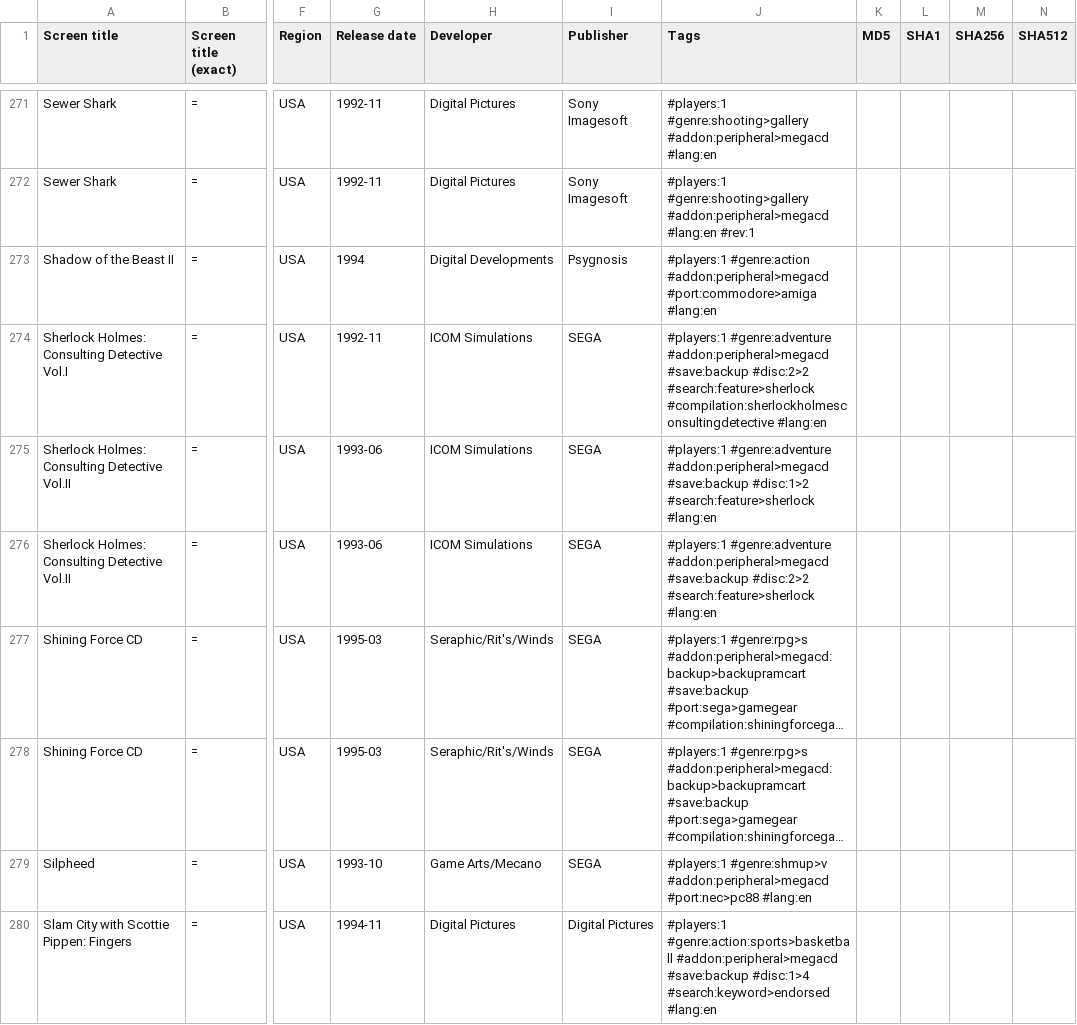
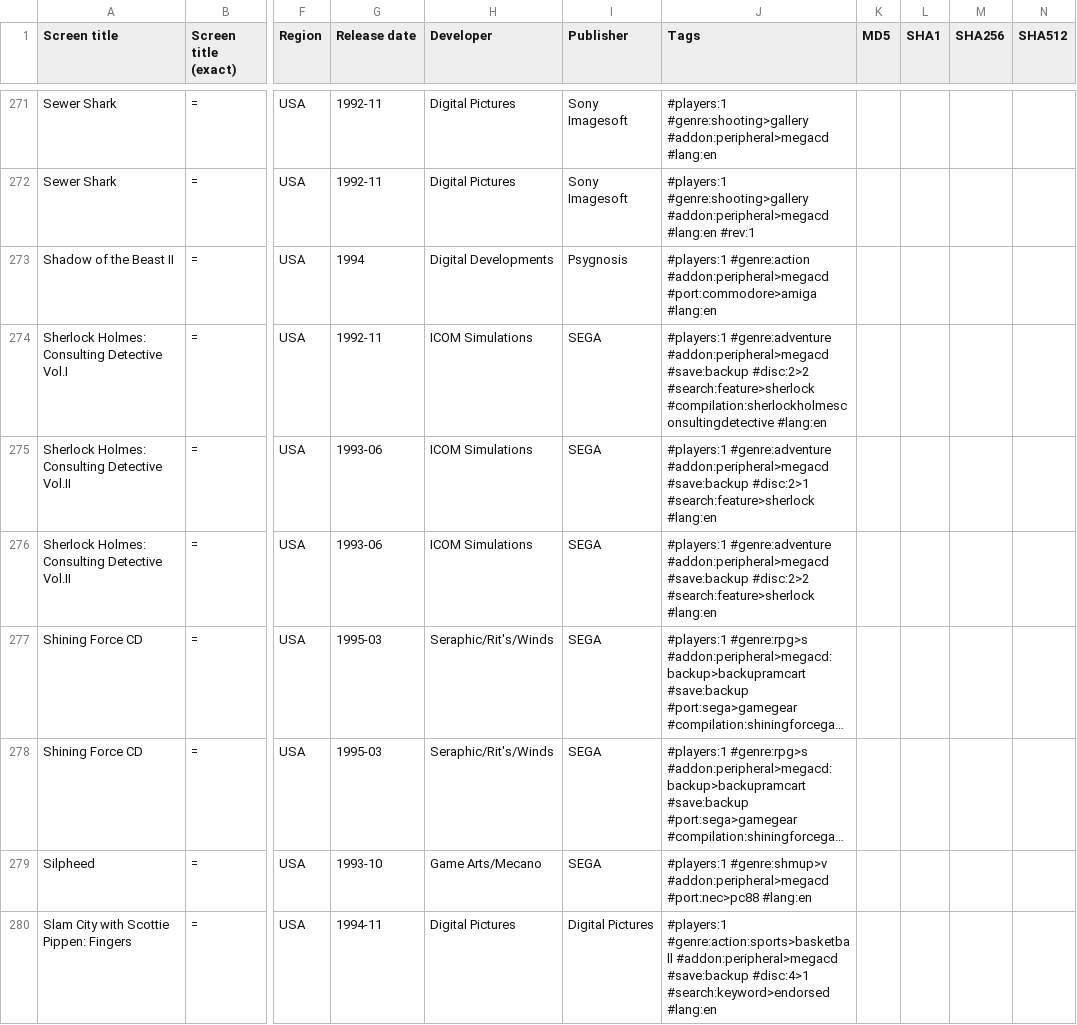
Before and after one commit to PigSaint/GameDataBase, a CSV file: console_sega_megacd_segacd.csv, drawn as a sheet; only a part is shown, gaps mark what is left out; long unchanged cells end in …; the diff covers the shown part only; the diff names each change by its address in the sheet, - before the commit and + after, or states it on an @@ line.

Commit message:
Update console_sega_megacd_segacd.csv

```diff
--- a/console_sega_megacd_segacd.csv
+++ b/console_sega_megacd_segacd.csv
-J275 (Tags): …#addon:peripheral>megacd #save:backup #disc:1>2 #search:feature>sherlock #lang:en
+J275 (Tags): …#addon:peripheral>megacd #save:backup #disc:2>1 #search:feature>sherlock #lang:en
-J280 (Tags): …#addon:peripheral>megacd #save:backup #disc:1>4 #search:keyword>endorsed #lang:en
+J280 (Tags): …#addon:peripheral>megacd #save:backup #disc:4>1 #search:keyword>endorsed #lang:en
```
Also changed, not shown: 50 edited cells elsewhere in this file.
